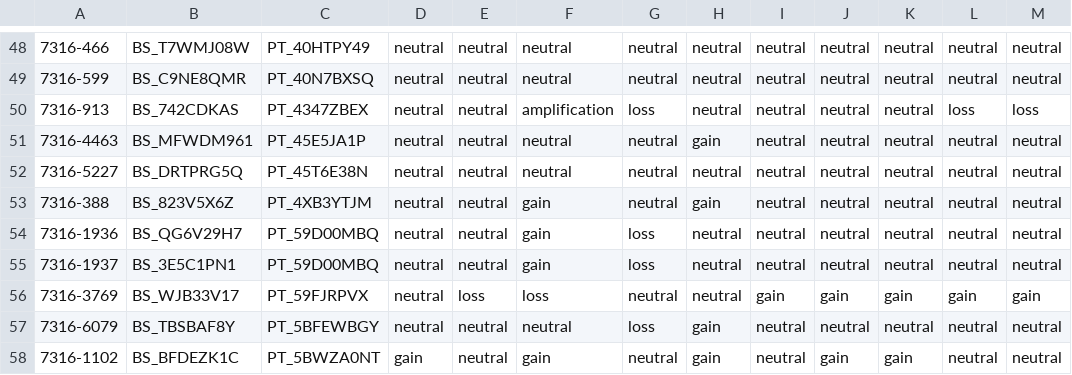
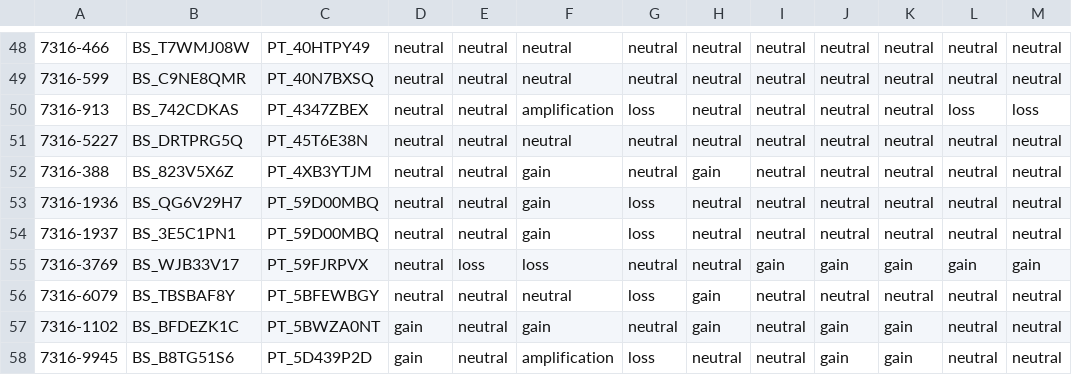
Before and after one commit to rokitalab/OpenPedCan-analysis, a TSV file: analyses/molecular-subtyping-HGG/results/HGG_cleaned_cnv.tsv, drawn as a sheet; only a part is shown, gaps mark what is left out; the shorter side is filled out with more unchanged rows; the diff names each change by its address in the sheet, - before the commit and + after, or states it on an @@ line.

```diff
--- a/analyses/molecular-subtyping-HGG/results/HGG_cleaned_cnv.tsv
+++ b/analyses/molecular-subtyping-HGG/results/HGG_cleaned_cnv.tsv
-row 51: 7316-4463 | BS_MFWDM961 | PT_45E5JA1P | neutral | neutral | neutral | neutral | gain | neutral | neutral | neutral | neutral | neutral
```
Also changed, not shown: analyses/molecular-subtyping-HGG/hgg-subset/hgg_metadata.tsv, analyses/molecular-subtyping-HGG/results/HGG_cleaned_all_table.tsv, 27 other files.
